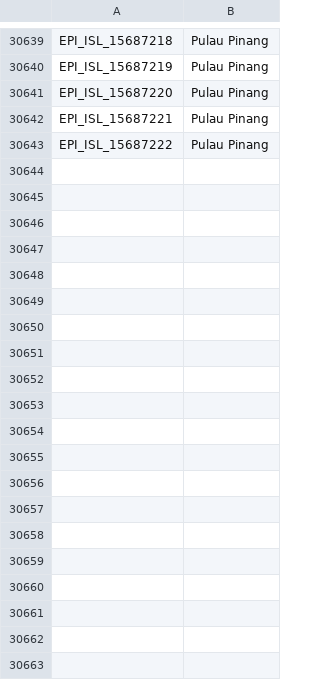
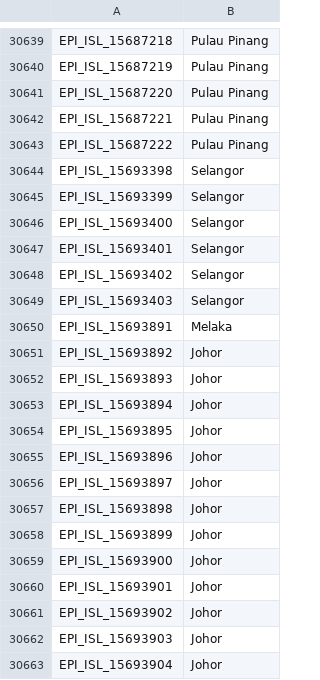
Before and after one commit to mgvi-nibm/c19-gsv, a CSV file: location.csv, drawn as a sheet; only a part is shown, gaps mark what is left out; the diff covers the shown part only.

```diff
--- a/location.csv
+++ b/location.csv
@@ -30643 +30643,21 @@
 "EPI_ISL_15687222","Pulau Pinang"
+"EPI_ISL_15693398","Selangor"
+"EPI_ISL_15693399","Selangor"
+"EPI_ISL_15693400","Selangor"
+"EPI_ISL_15693401","Selangor"
+"EPI_ISL_15693402","Selangor"
+"EPI_ISL_15693403","Selangor"
+"EPI_ISL_15693891","Melaka"
+"EPI_ISL_15693892","Johor"
+"EPI_ISL_15693893","Johor"
+"EPI_ISL_15693894","Johor"
+"EPI_ISL_15693895","Johor"
+"EPI_ISL_15693896","Johor"
+"EPI_ISL_15693897","Johor"
+"EPI_ISL_15693898","Johor"
+"EPI_ISL_15693899","Johor"
+"EPI_ISL_15693900","Johor"
+"EPI_ISL_15693901","Johor"
+"EPI_ISL_15693902","Johor"
+"EPI_ISL_15693903","Johor"
+"EPI_ISL_15693904","Johor"
```
Also changed, not shown: 30 added rows elsewhere in this file, clades.csv, gender.csv, 11 other files.
